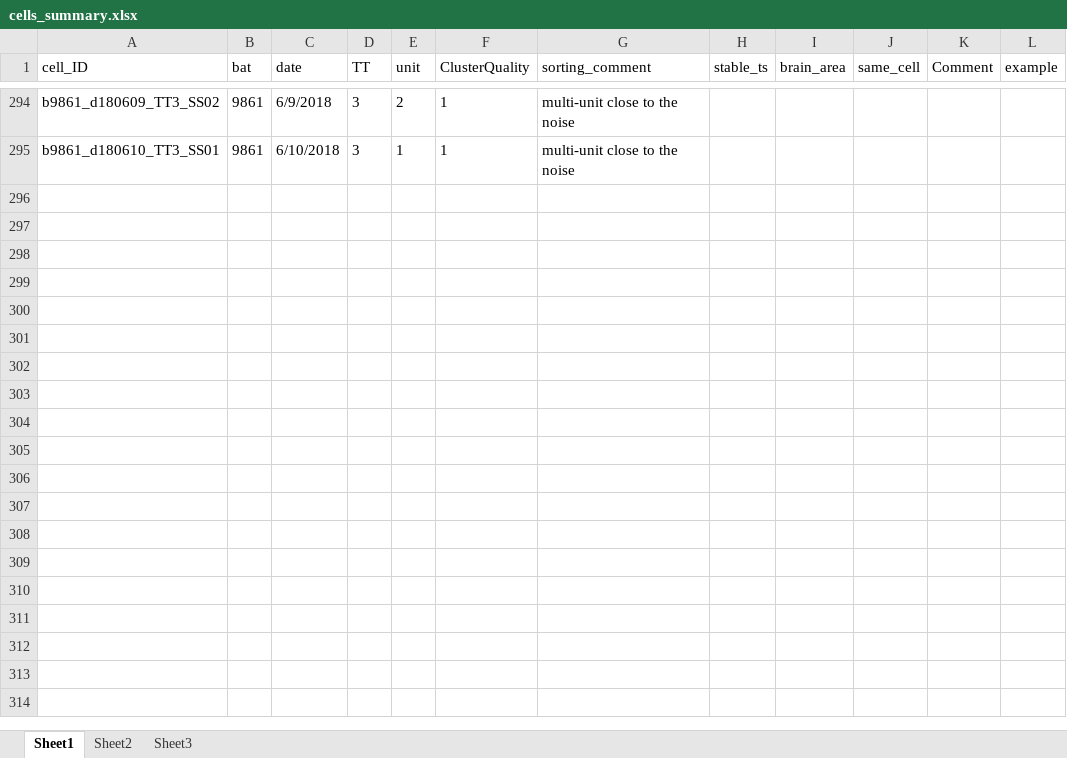
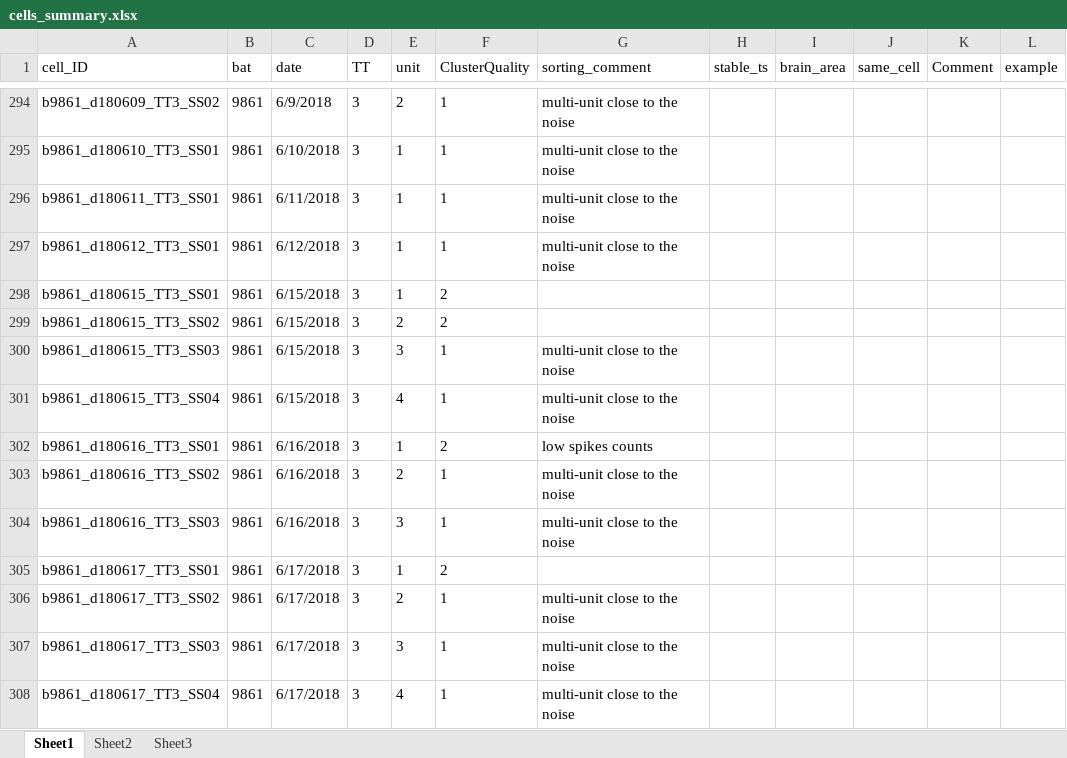
Before and after one commit to TamirEliav/LargeScale, an Excel workbook: inclusion_lists/cells_summary.xlsx, sheet Sheet1, drawn as a sheet; only a part is shown, gaps mark what is left out; values as stored, in another font and other column widths than the file's, no borders; conditional formats not drawn; the diff names each change by its address in the sheet, - before the commit and + after, or states it on an @@ line.

Commit message:
update sorting for bat 9861

```diff
--- a/inclusion_lists/cells_summary.xlsx (sheet Sheet1)
+++ b/inclusion_lists/cells_summary.xlsx (sheet Sheet1)
+row 296: b9861_d180611_TT3_SS01 | 9861 | 6/11/2018 | 3 | 1 | 1 | multi-unit close to the noise
+row 297: b9861_d180612_TT3_SS01 | 9861 | 6/12/2018 | 3 | 1 | 1 | multi-unit close to the noise
+row 298: b9861_d180615_TT3_SS01 | 9861 | 6/15/2018 | 3 | 1 | 2
+row 299: b9861_d180615_TT3_SS02 | 9861 | 6/15/2018 | 3 | 2 | 2
+row 300: b9861_d180615_TT3_SS03 | 9861 | 6/15/2018 | 3 | 3 | 1 | multi-unit close to the noise
+row 301: b9861_d180615_TT3_SS04 | 9861 | 6/15/2018 | 3 | 4 | 1 | multi-unit close to the noise
+row 302: b9861_d180616_TT3_SS01 | 9861 | 6/16/2018 | 3 | 1 | 2 | low spikes counts
+row 303: b9861_d180616_TT3_SS02 | 9861 | 6/16/2018 | 3 | 2 | 1 | multi-unit close to the noise
+row 304: b9861_d180616_TT3_SS03 | 9861 | 6/16/2018 | 3 | 3 | 1 | multi-unit close to the noise
+row 305: b9861_d180617_TT3_SS01 | 9861 | 6/17/2018 | 3 | 1 | 2
+row 306: b9861_d180617_TT3_SS02 | 9861 | 6/17/2018 | 3 | 2 | 1 | multi-unit close to the noise
+row 307: b9861_d180617_TT3_SS03 | 9861 | 6/17/2018 | 3 | 3 | 1 | multi-unit close to the noise
+row 308: b9861_d180617_TT3_SS04 | 9861 | 6/17/2018 | 3 | 4 | 1 | multi-unit close to the noise
```
Also changed, not shown: inclusion_lists/sorting_summary.xlsx.
